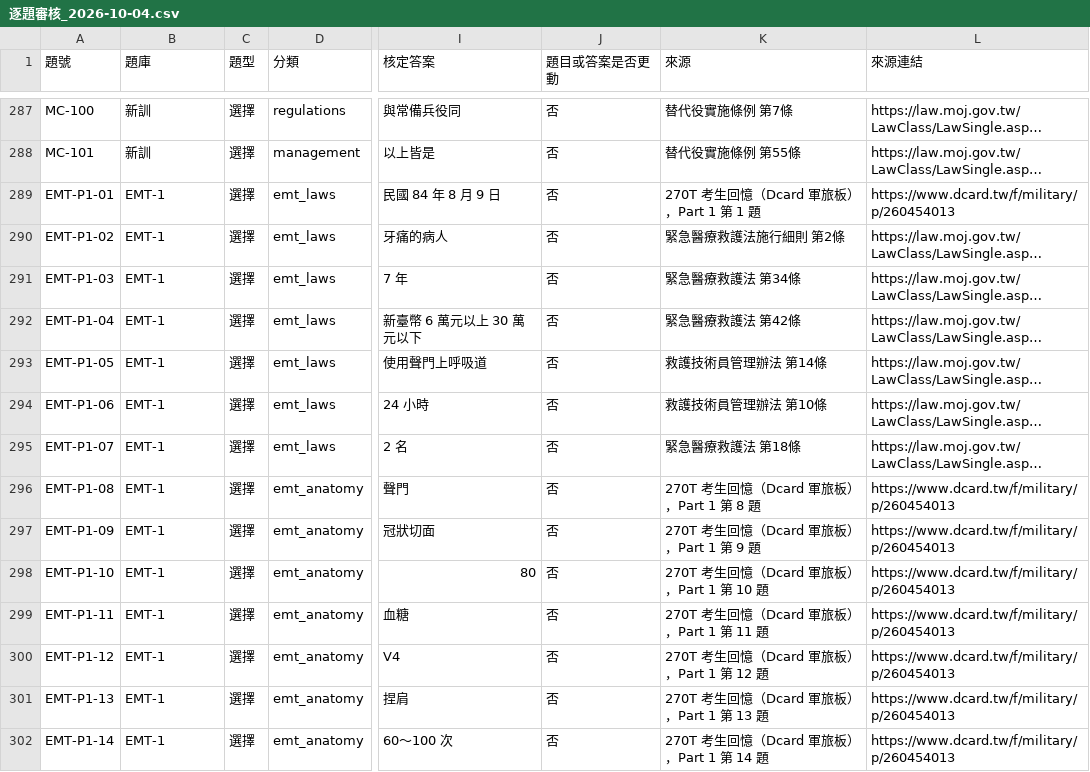
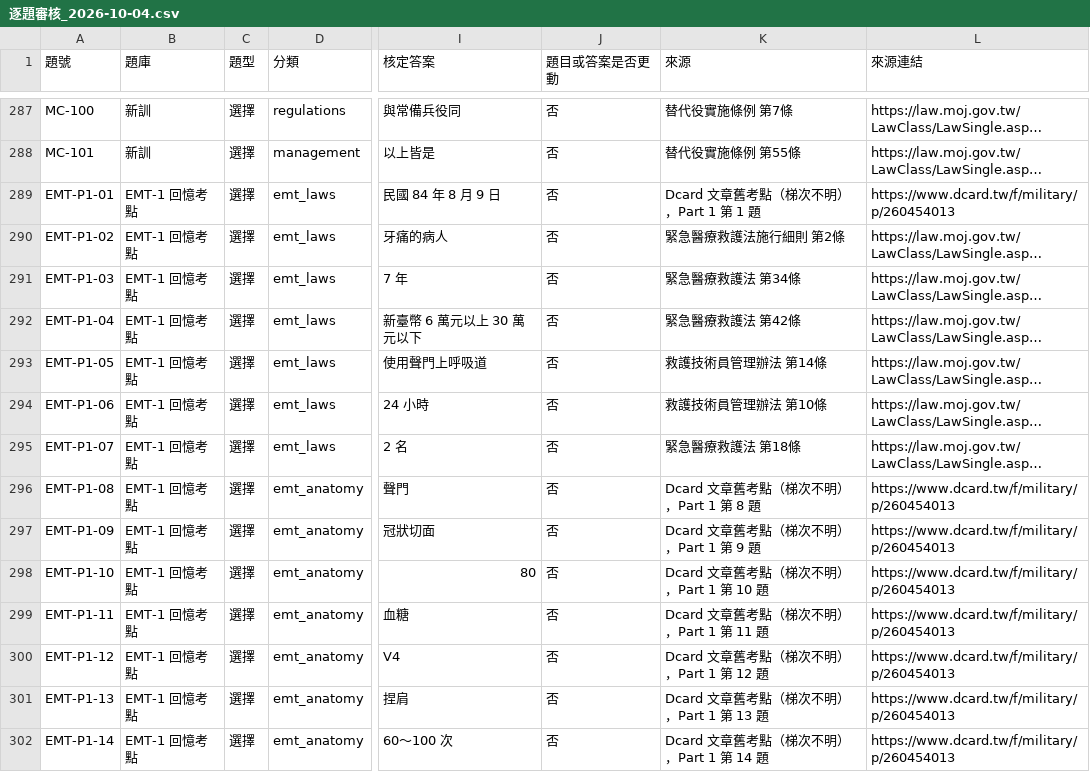
Before and after one commit to Lee200202/SMS-Exam-Prep, a CSV file: docs/逐題審核_2026-10-04.csv, drawn as a sheet; only a part is shown, gaps mark what is left out; long unchanged cells end in …; the diff covers the shown part only; the diff names each change by its address in the sheet, - before the commit and + after, or states it on an @@ line.

```diff
--- a/docs/逐題審核_2026-10-04.csv
+++ b/docs/逐題審核_2026-10-04.csv
-B289:B302 (題庫): EMT-1
+B289:B302 (題庫): EMT-1 回憶考點
-K289 (來源): 270T 考生回憶（Dcard 軍旅板），Part 1 第 1 題
+K289 (來源): Dcard 文章舊考點（梯次不明），Part 1 第 1 題
-K296 (來源): 270T 考生回憶（Dcard 軍旅板），Part 1 第 8 題
+K296 (來源): Dcard 文章舊考點（梯次不明），Part 1 第 8 題
-K297 (來源): 270T 考生回憶（Dcard 軍旅板），Part 1 第 9 題
+K297 (來源): Dcard 文章舊考點（梯次不明），Part 1 第 9 題
-K298 (來源): 270T 考生回憶（Dcard 軍旅板），Part 1 第 10 題
+K298 (來源): Dcard 文章舊考點（梯次不明），Part 1 第 10 題
-K299 (來源): 270T 考生回憶（Dcard 軍旅板），Part 1 第 11 題
+K299 (來源): Dcard 文章舊考點（梯次不明），Part 1 第 11 題
-K300 (來源): 270T 考生回憶（Dcard 軍旅板），Part 1 第 12 題
+K300 (來源): Dcard 文章舊考點（梯次不明），Part 1 第 12 題
-K301 (來源): 270T 考生回憶（Dcard 軍旅板），Part 1 第 13 題
+K301 (來源): Dcard 文章舊考點（梯次不明），Part 1 第 13 題
-K302 (來源): 270T 考生回憶（Dcard 軍旅板），Part 1 第 14 題
+K302 (來源): Dcard 文章舊考點（梯次不明），Part 1 第 14 題
```
Also changed, not shown: 167 edited cells elsewhere in this file, docs/question_provenance.csv, 33 other files.
